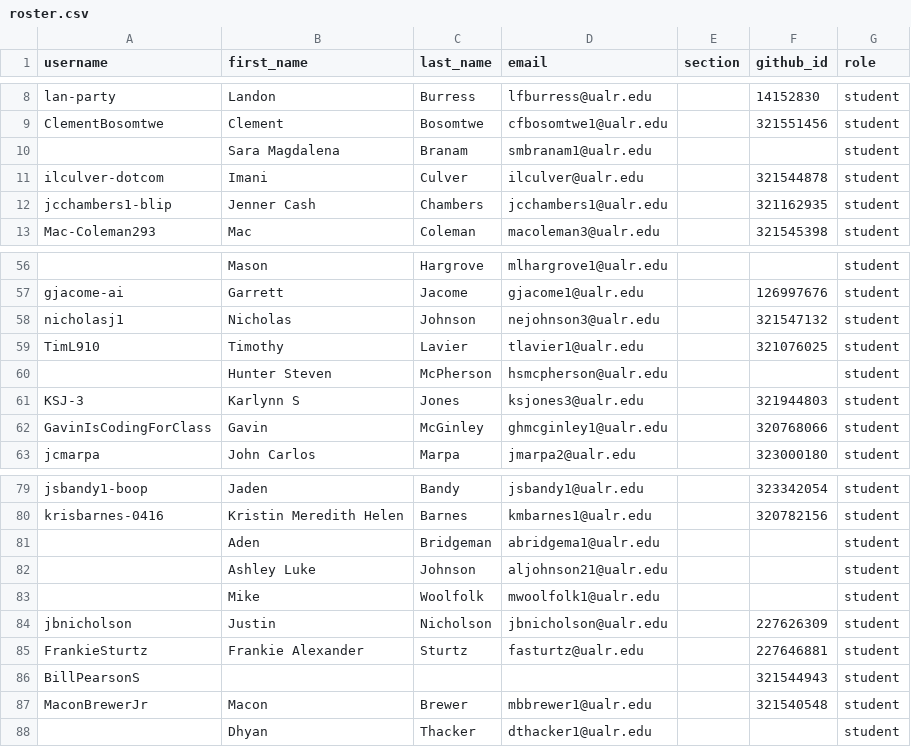
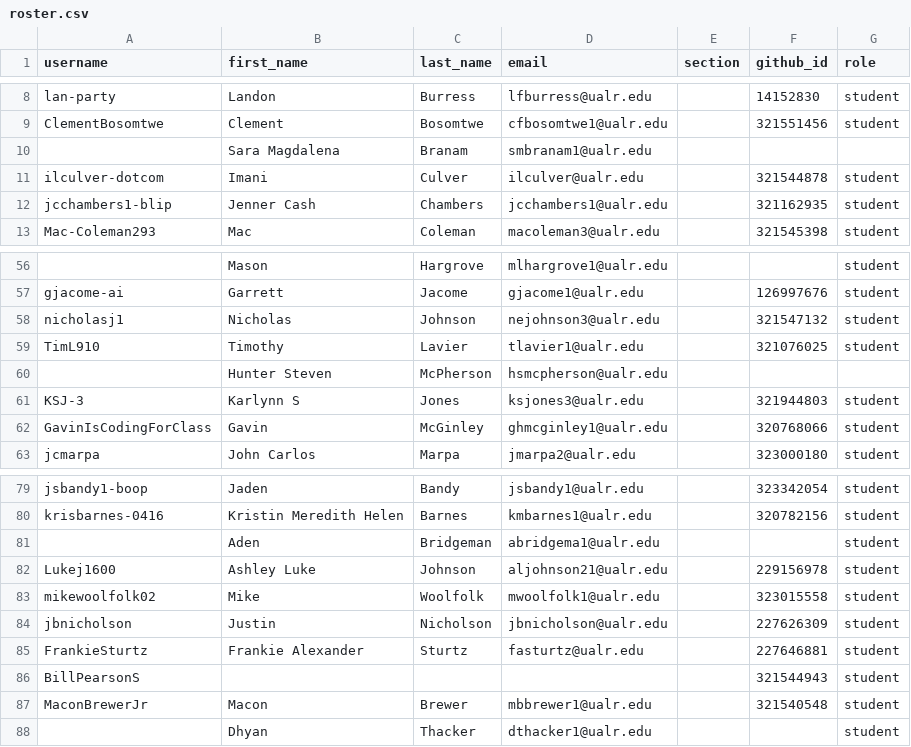
Before and after one commit to Seward-Classes/classroom50, a CSV file: programming-1/roster.csv, drawn as a sheet; only a part is shown, gaps mark what is left out.

Commit message:
[Classroom 50] Sync roster from teams: programming-1

```diff
--- a/programming-1/roster.csv
+++ b/programming-1/roster.csv
@@ -9,3 +9,3 @@ lan-party,Landon,Burress,lfburress@ualr.edu,,14152830,student
 ClementBosomtwe,Clement,Bosomtwe,cfbosomtwe1@ualr.edu,,321551456,student
-,Sara Magdalena,Branam,smbranam1@ualr.edu,,,student
+,Sara Magdalena,Branam,smbranam1@ualr.edu,,,
 ilculver-dotcom,Imani,Culver,ilculver@ualr.edu,,321544878,student
@@ -59,3 +59,3 @@ nicholasj1,Nicholas,Johnson,nejohnson3@ualr.edu,,321547132,student
 TimL910,Timothy,Lavier,tlavier1@ualr.edu,,321076025,student
-,Hunter Steven,McPherson,hsmcpherson@ualr.edu,,,student
+,Hunter Steven,McPherson,hsmcpherson@ualr.edu,,,
 KSJ-3,Karlynn S,Jones,ksjones3@ualr.edu,,321944803,student
@@ -81,4 +81,4 @@ krisbarnes-0416,Kristin Meredith Helen,Barnes,kmbarnes1@ualr.edu,,320782156,stud
 ,Aden,Bridgeman,abridgema1@ualr.edu,,,student
-,Ashley Luke,Johnson,aljohnson21@ualr.edu,,,student
-,Mike,Woolfolk,mwoolfolk1@ualr.edu,,,student
+Lukej1600,Ashley Luke,Johnson,aljohnson21@ualr.edu,,229156978,student
+mikewoolfolk02,Mike,Woolfolk,mwoolfolk1@ualr.edu,,323015558,student
 jbnicholson,Justin,Nicholson,jbnicholson@ualr.edu,,227626309,student
```
